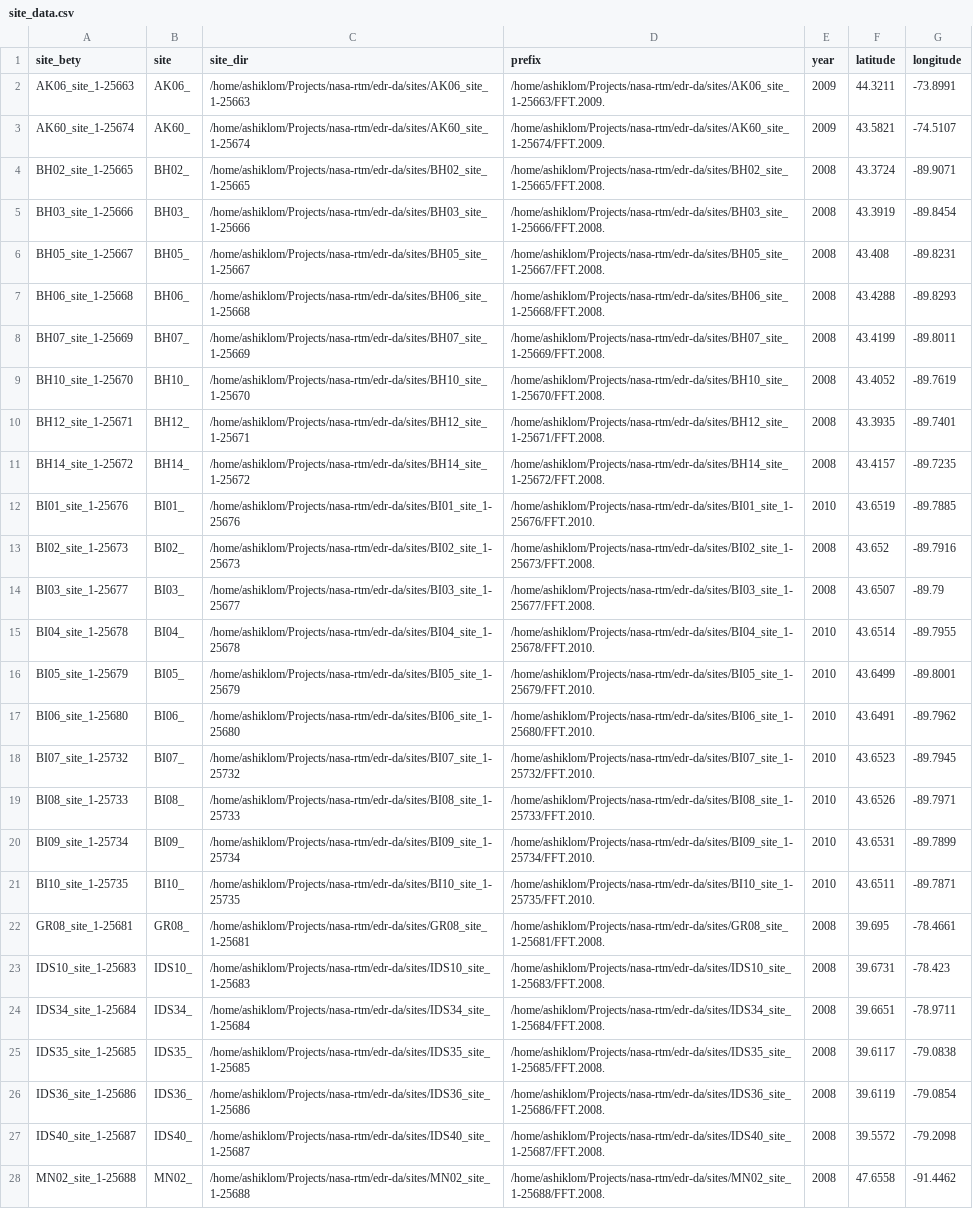
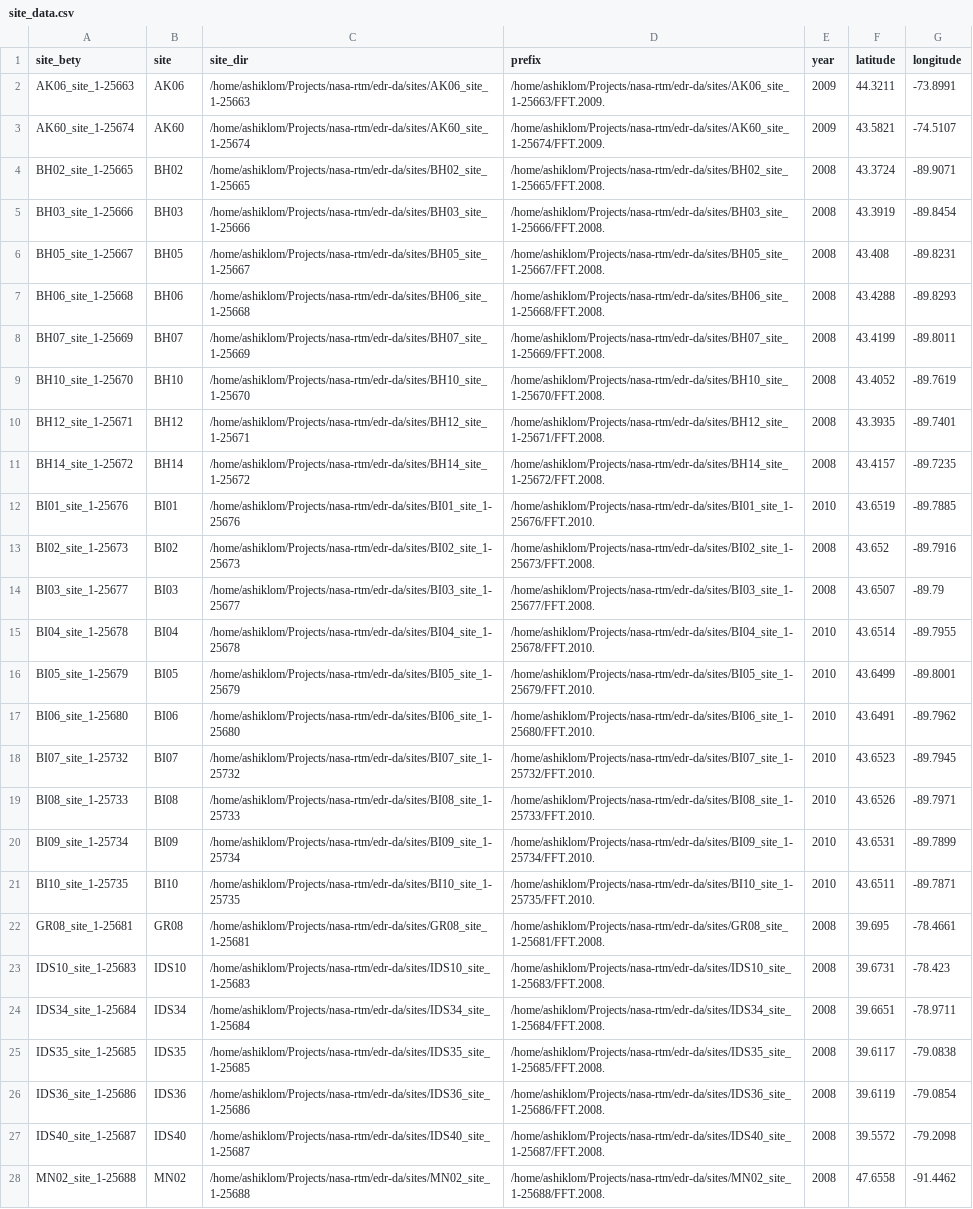
Before and after one commit to ashiklom/edr-da, a CSV file: other_site_data/site_data.csv, drawn as a sheet; only a part is shown; the diff covers the shown part only; the diff names each change by its address in the sheet, - before the commit and + after, or states it on an @@ line.

Commit message:
Update site data CSV

```diff
--- a/other_site_data/site_data.csv
+++ b/other_site_data/site_data.csv
-B2 (site): AK06_
+B2 (site): AK06
-B3 (site): AK60_
+B3 (site): AK60
-B4 (site): BH02_
+B4 (site): BH02
-B5 (site): BH03_
+B5 (site): BH03
-B6 (site): BH05_
+B6 (site): BH05
-B7 (site): BH06_
+B7 (site): BH06
-B8 (site): BH07_
+B8 (site): BH07
-B9 (site): BH10_
+B9 (site): BH10
-B10 (site): BH12_
+B10 (site): BH12
-B11 (site): BH14_
+B11 (site): BH14
-B12 (site): BI01_
+B12 (site): BI01
-B13 (site): BI02_
+B13 (site): BI02
-B14 (site): BI03_
+B14 (site): BI03
-B15 (site): BI04_
+B15 (site): BI04
-B16 (site): BI05_
+B16 (site): BI05
-B17 (site): BI06_
+B17 (site): BI06
-B18 (site): BI07_
+B18 (site): BI07
-B19 (site): BI08_
+B19 (site): BI08
-B20 (site): BI09_
+B20 (site): BI09
-B21 (site): BI10_
+B21 (site): BI10
-B22 (site): GR08_
+B22 (site): GR08
-B23 (site): IDS10_
+B23 (site): IDS10
-B24 (site): IDS34_
+B24 (site): IDS34
-B25 (site): IDS35_
+B25 (site): IDS35
-B26 (site): IDS36_
+B26 (site): IDS36
-B27 (site): IDS40_
+B27 (site): IDS40
-B28 (site): MN02_
+B28 (site): MN02
```
Also changed, not shown: 27 edited cells elsewhere in this file, 1 other file.
